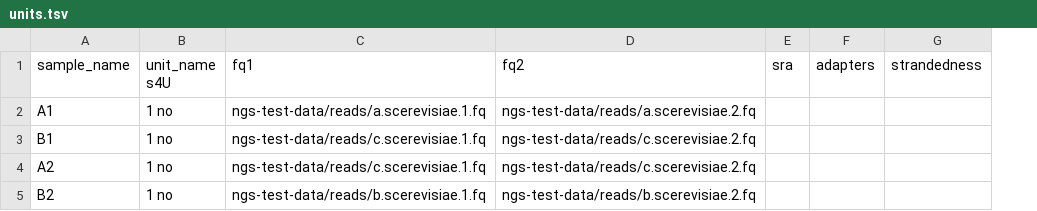
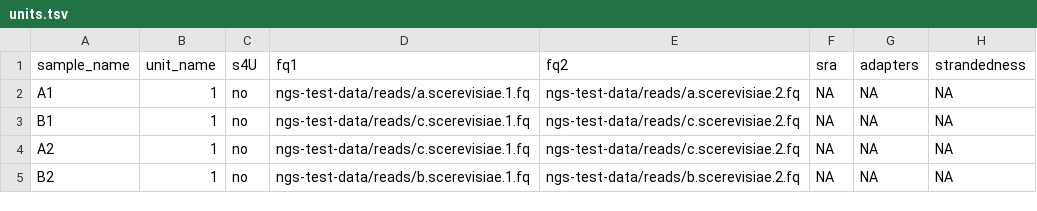
Before and after one commit to isaacvock/fastq2bakR, a TSV file: .test/config/units.tsv, drawn as a sheet; removed rows and columns are numbered as before the commit, all else as after; the diff names each change by its address in the sheet, - before the commit and + after, or states it on an @@ line.

Commit message:
Corrected tsv

```diff
--- a/.test/config/units.tsv
+++ b/.test/config/units.tsv
-column B (unit_name s4U), rows 2-5: all 1 no
+column B (unit_name), rows 2-5: all 1
+column C (s4U), rows 2-5: all no
-F2:F5 (sra): (empty)
+F2:F5 (sra): NA
-G2:G5 (adapters): (empty)
+G2:G5 (adapters): NA
-H2:H5 (strandedness): (empty)
+H2:H5 (strandedness): NA
```
